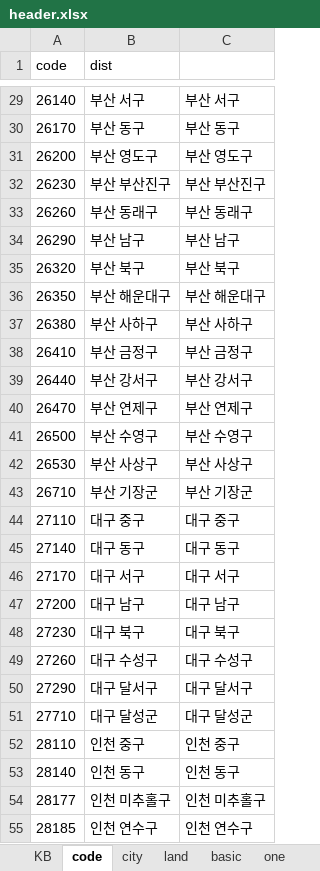
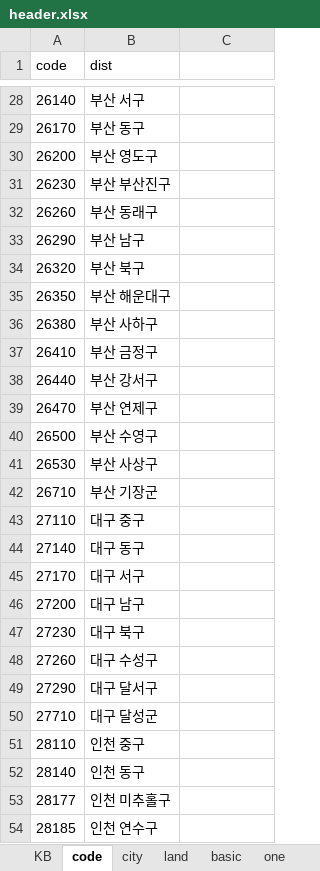
Before and after one commit to sizipusx/fundamental, an Excel workbook: files/header.xlsx, sheet code, drawn as a sheet; only a part is shown, gaps mark what is left out; values as stored, in another font and other column widths than the file's, no borders; addresses are those after the commit; the diff covers the shown part only; the diff names each change by its address in the sheet, - before the commit and + after, or states it on an @@ line.

```diff
--- a/files/header.xlsx (sheet code)
+++ b/files/header.xlsx (sheet code)
-C28: 부산 서구
+C28: (empty)
-C29: 부산 동구
+C29: (empty)
-C30: 부산 영도구
+C30: (empty)
-C31: 부산 부산진구
+C31: (empty)
-C32: 부산 동래구
+C32: (empty)
-C33: 부산 남구
+C33: (empty)
-C34: 부산 북구
+C34: (empty)
-C35: 부산 해운대구
+C35: (empty)
-C36: 부산 사하구
+C36: (empty)
-C37: 부산 금정구
+C37: (empty)
-C38: 부산 강서구
+C38: (empty)
-C39: 부산 연제구
+C39: (empty)
-C40: 부산 수영구
+C40: (empty)
-C41: 부산 사상구
+C41: (empty)
-C42: 부산 기장군
+C42: (empty)
-C43: 대구 중구
+C43: (empty)
-C44: 대구 동구
+C44: (empty)
-C45: 대구 서구
+C45: (empty)
-C46: 대구 남구
+C46: (empty)
-C47: 대구 북구
+C47: (empty)
-C48: 대구 수성구
+C48: (empty)
-C49: 대구 달서구
+C49: (empty)
-C50: 대구 달성군
+C50: (empty)
-C51: 인천 중구
+C51: (empty)
-C52: 인천 동구
+C52: (empty)
-C53: 인천 미추홀구
+C53: (empty)
-C54: 인천 연수구
+C54: (empty)
```
Also changed, not shown: 1 removed row and 223 edited cells elsewhere in this sheet.
